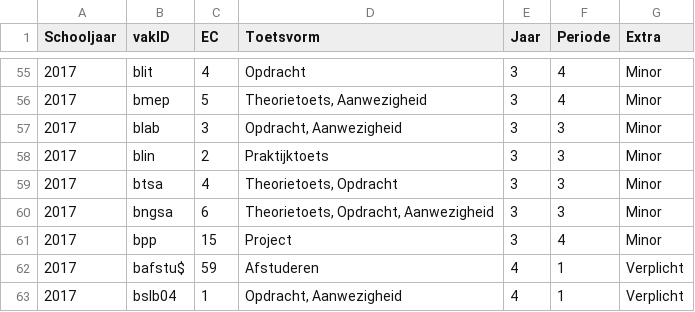
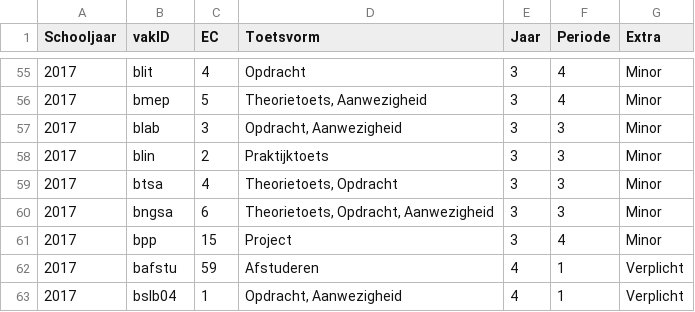
Before and after one commit to Samuelva/Bapgc, a CSV file: Die app map/out/production/Die app map/modulesCSV.csv, drawn as a sheet; only a part is shown, gaps mark what is left out.

Commit message:
Aanpassingen in midas z'n moduleread script
midas moet nog toetsen toevoegen ...

```diff
--- a/Die app map/out/production/Die app map/modulesCSV.csv
+++ b/Die app map/out/production/Die app map/modulesCSV.csv
@@ -61,3 +61,3 @@ Schooljaar;vakID;EC;Toetsvorm;Jaar;Periode;Extra
 2017;bpp;15;Project;3;4;Minor
-2017;bafstu$;59;Afstuderen;4;1;Verplicht
+2017;bafstu;59;Afstuderen;4;1;Verplicht
 2017;bslb04;1;Opdracht, Aanwezigheid;4;1;Verplicht
```
Also changed, not shown: Die app map/src/modulesCSV.csv, 12 other files.
